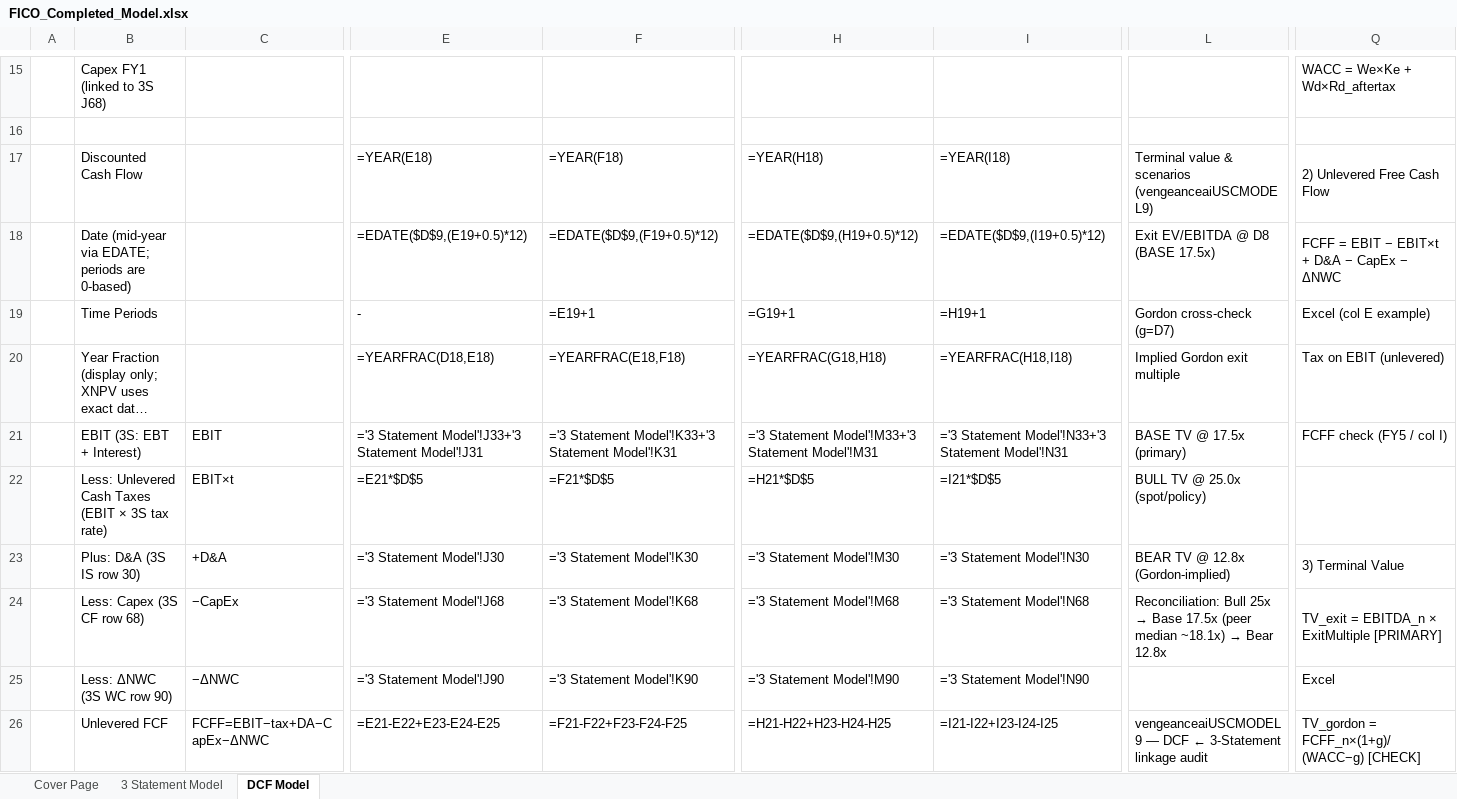
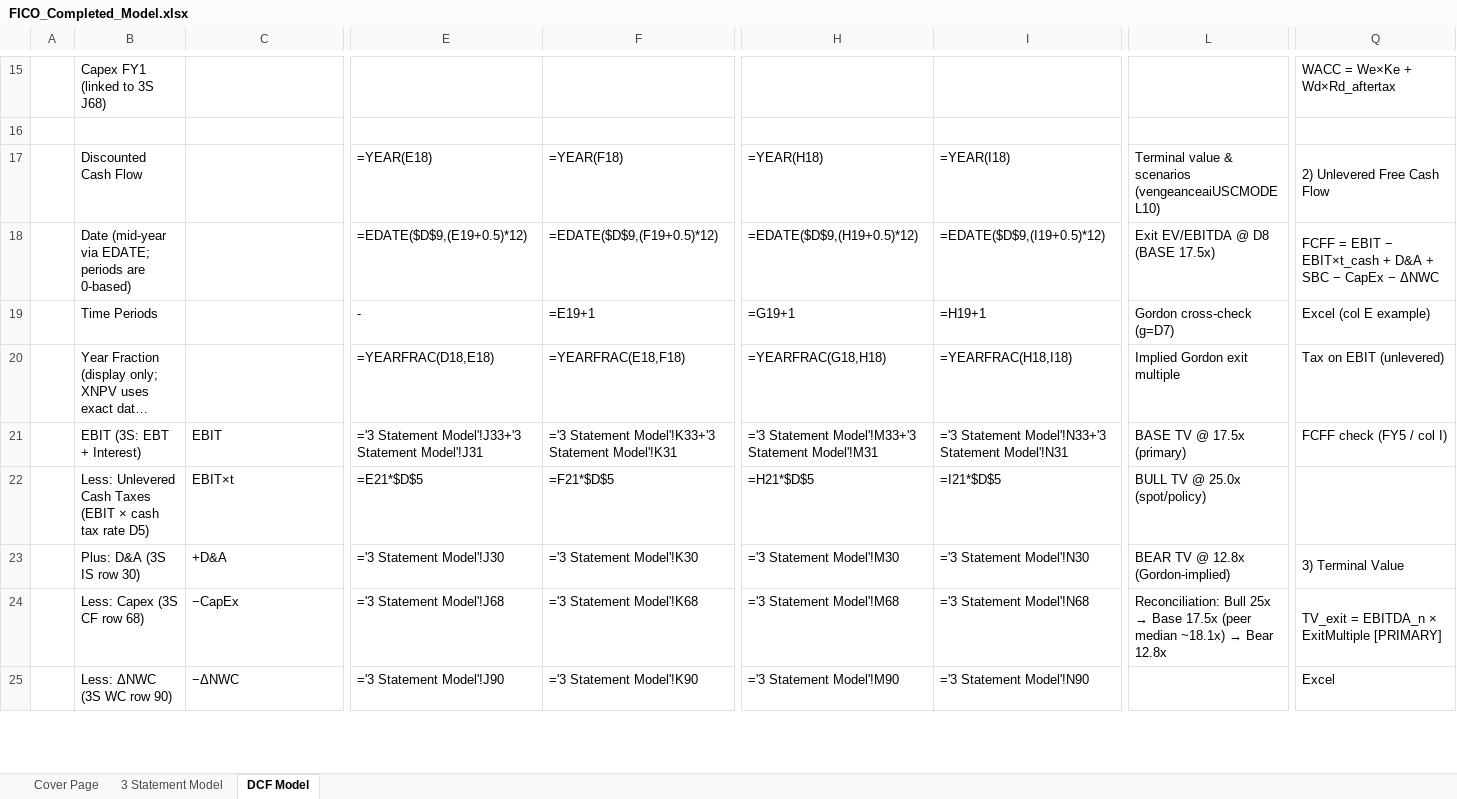
Before and after one commit to vengeanceaiUSC/Rainmaker, an Excel workbook: FICO/output/FICO_Completed_Model.xlsx, sheet DCF Model, drawn as a sheet; only a part is shown, gaps mark what is left out; long unchanged cells end in …; values as stored, in another font and other column widths than the file's, no cell formats; formulas without a stored value are shown as written; removed rows and columns are numbered as before the commit, all else as after; rows hold the shown columns only; the diff covers the shown part only; the diff names each change by its address in the sheet, - before the commit and + after, or states it on an @@ line.

```diff
--- a/FICO/output/FICO_Completed_Model.xlsx (sheet DCF Model)
+++ b/FICO/output/FICO_Completed_Model.xlsx (sheet DCF Model)
-L17: …& scenarios (vengeanceaiUSCMODEL9)
+L17: …& scenarios (vengeanceaiUSCMODEL10)
-Q18: …EBIT − EBIT×t + D&A − CapEx…
+Q18: …EBIT − EBIT×t_cash + D&A + SBC − CapEx…
-B22: …(EBIT × 3S tax rate)
+B22: …(EBIT × cash tax rate D5)
-row 26:  | Unlevered FCF | FCFF=EBIT−tax+DA−CapEx−ΔNWC | =E21-E22+E23-E24-E25 | =F21-F22+F23-F24-F25 | =H21-H22+H23-H24-H25 | =I21-I22+I23-I24-I25 | vengeanceaiUSCMODEL9 — DCF ← 3-Statement linkage audit | TV_gordon = FCFF_n×(1+g)/(WACC−g) [CHECK]
```
Also changed, not shown: 5 added rows, 4 removed rows, 51 edited cells and merged cells elsewhere in this sheet, sheet Cover Page, sheet 3 Statement Model, cell formats, hidden cells, FICO/templates/CFI_Template.xlsx, 20 other files.
